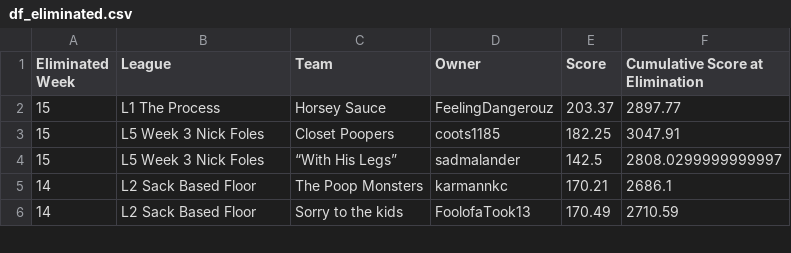
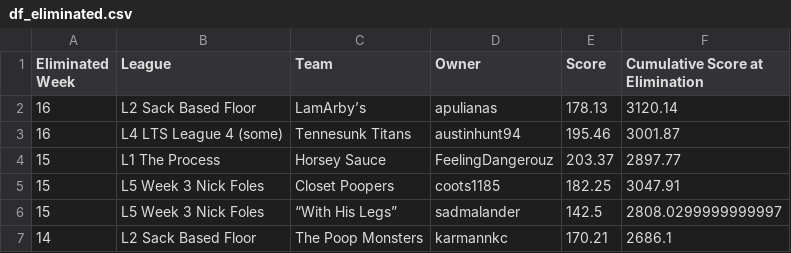
Before and after one commit to matthewdwood82/LTS-Bowl-2023, a CSV file: dat/df_eliminated.csv, drawn as a sheet; only a part is shown; the shorter side is filled out with more unchanged rows; the diff names each change by its address in the sheet, - before the commit and + after, or states it on an @@ line.

```diff
--- a/dat/df_eliminated.csv
+++ b/dat/df_eliminated.csv
+row 2: 16 | L2 Sack Based Floor | LamArby’s | apulianas | 178.13 | 3120.14
+row 3: 16 | L4 LTS League 4 (some) | Tennesunk Titans | austinhunt94 | 195.46 | 3001.87
```
Also changed, not shown: dat/df_scores.csv, dat/df_total_points.csv, 2 other files.
